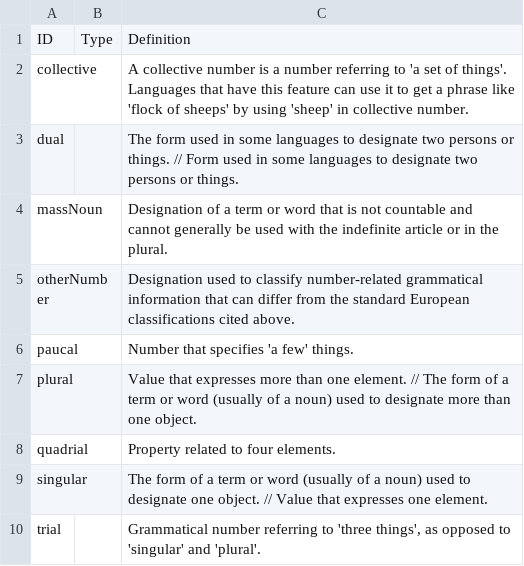
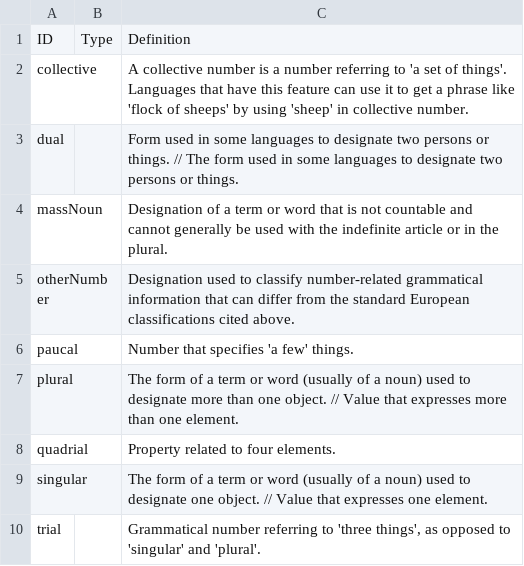
Before and after one commit to ontolex/lexinfo, a CSV file: data/values/Number.csv, drawn as a sheet.

```diff
--- a/data/values/Number.csv
+++ b/data/values/Number.csv
@@ -2,3 +2,3 @@ ID,Type,Definition
 collective,,A collective number is a number referring to 'a set of things'. Languages that have this feature can use it to get a phrase like 'flock of sheeps' by using 'sheep' in collective number.
-dual,,The form used in some languages to designate two persons or things. // Form used in some languages to designate two persons or things.
+dual,,Form used in some languages to designate two persons or things. // The form used in some languages to designate two persons or things.
 massNoun,,Designation of a term or word that is not countable and cannot generally be used with the indefinite article or in the plural.
@@ -6,3 +6,3 @@ otherNumber,,Designation used to classify number-related grammatical information
 paucal,,Number that specifies 'a few' things.
-plural,,Value that expresses more than one element. // The form of a term or word (usually of a noun) used to designate more than one object.
+plural,,The form of a term or word (usually of a noun) used to designate more than one object. // Value that expresses more than one element.
 quadrial,,Property related to four elements.
```
Also changed, not shown: data/morphosyntactic_properties.csv, data/relations.csv, 3 other files.
